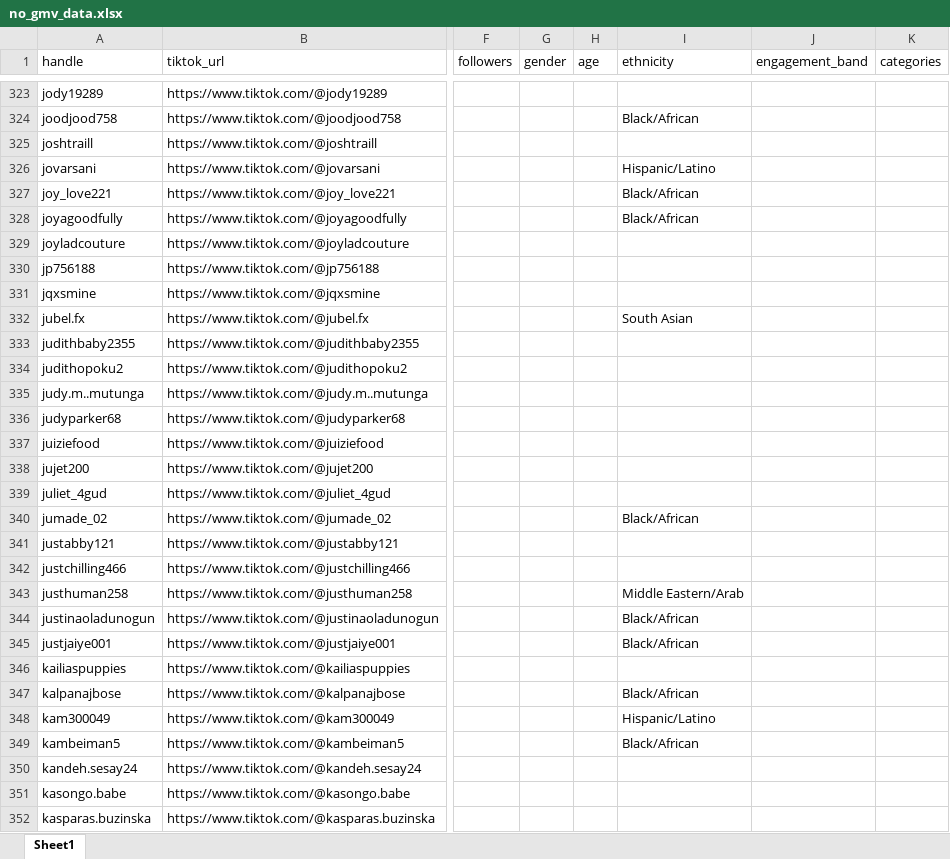
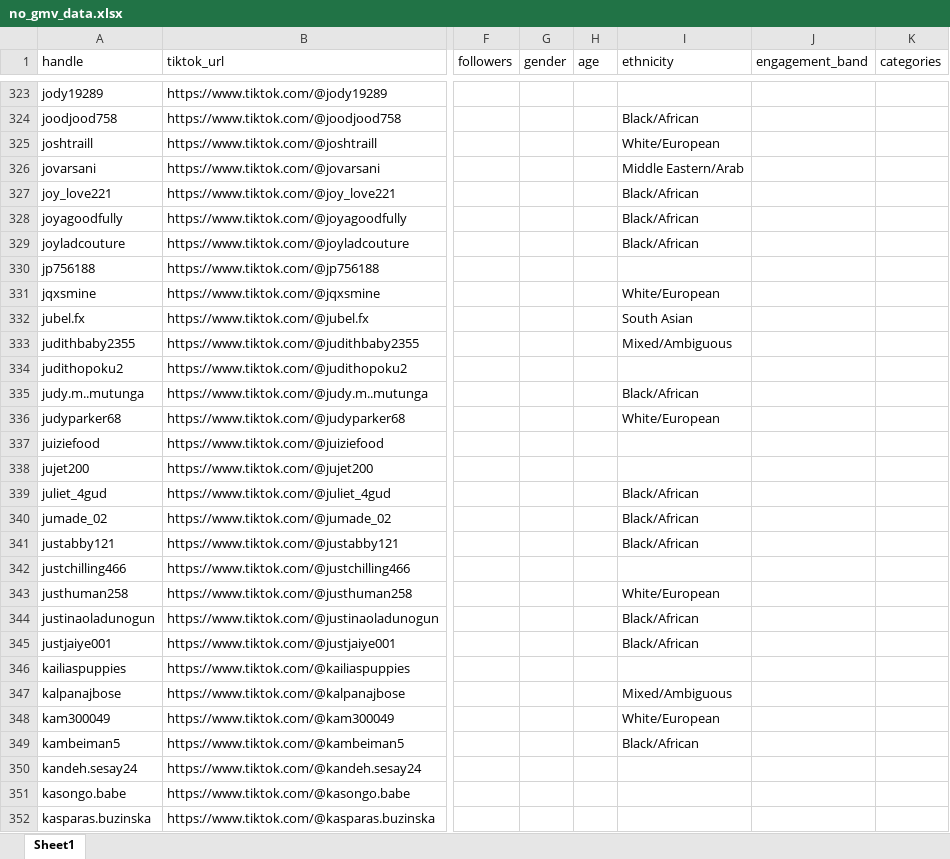
Before and after one commit to aviralgarg-commits/vahdam-sampling-dashboard, an Excel workbook: no_gmv_data.xlsx, sheet Sheet1, drawn as a sheet; only a part is shown, gaps mark what is left out; values as stored, in another font and other column widths than the file's, no borders; the diff covers the shown part only; the diff names each change by its address in the sheet, - before the commit and + after, or states it on an @@ line.

```diff
--- a/no_gmv_data.xlsx (sheet Sheet1)
+++ b/no_gmv_data.xlsx (sheet Sheet1)
-I325 (ethnicity): (empty)
+I325 (ethnicity): White/European
-I326 (ethnicity): Hispanic/Latino
+I326 (ethnicity): Middle Eastern/Arab
-I329 (ethnicity): (empty)
+I329 (ethnicity): Black/African
-I331 (ethnicity): (empty)
+I331 (ethnicity): White/European
-I333 (ethnicity): (empty)
+I333 (ethnicity): Mixed/Ambiguous
-I335 (ethnicity): (empty)
+I335 (ethnicity): Black/African
-I336 (ethnicity): (empty)
+I336 (ethnicity): White/European
-I339 (ethnicity): (empty)
+I339 (ethnicity): Black/African
-I341 (ethnicity): (empty)
+I341 (ethnicity): Black/African
-I343 (ethnicity): Middle Eastern/Arab
+I343 (ethnicity): White/European
-I347 (ethnicity): Black/African
+I347 (ethnicity): Mixed/Ambiguous
-I348 (ethnicity): Hispanic/Latino
+I348 (ethnicity): White/European
```
Also changed, not shown: 211 edited cells elsewhere in this sheet, chase_list.xlsx, creator_monthly_video_gmv.xlsx, 10 other files.
